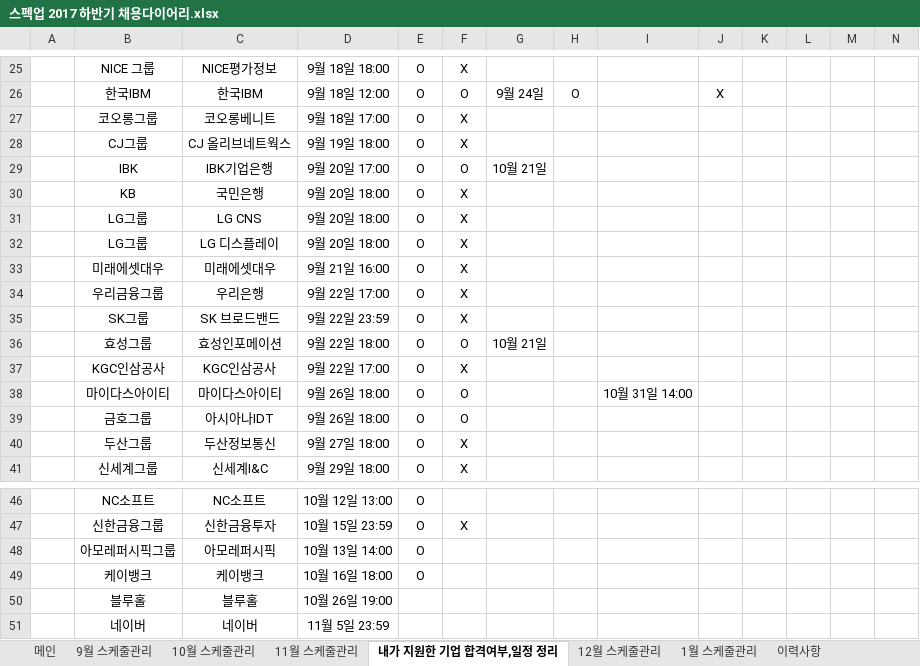
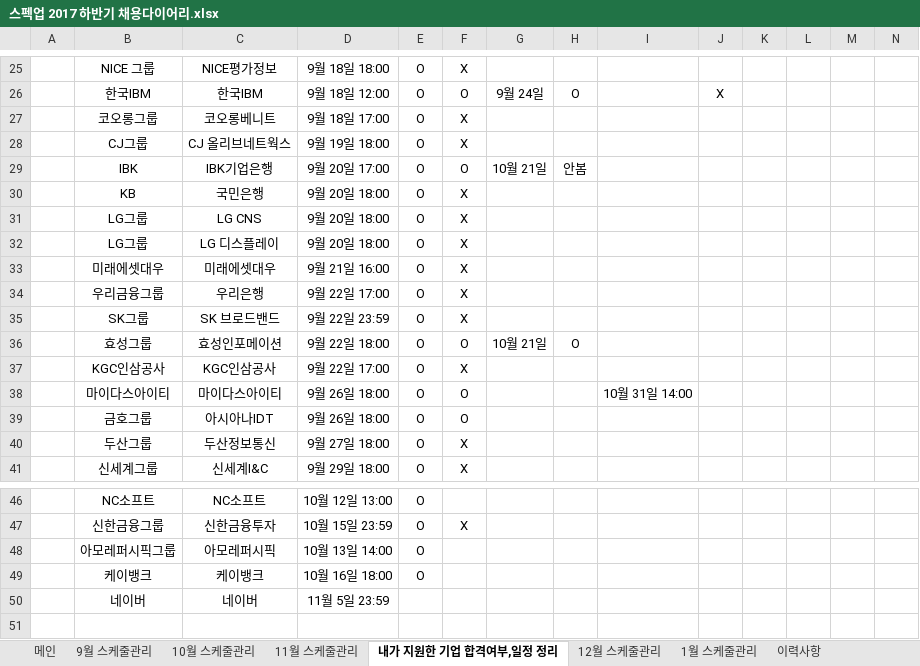
Before and after one commit to BAChan31/Job, an Excel workbook: 자소서/스펙업 2017 하반기 채용다이어리.xlsx, sheet 내가 지원한 기업 합격여부,일정 정리, drawn as a sheet; only a part is shown, gaps mark what is left out; values as stored, in another font and other column widths than the file's, no borders; charts and pictures not drawn; rows hold the shown columns only; the diff names each change by its address in the sheet, - before the commit and + after, or states it on an @@ line.

```diff
--- a/자소서/스펙업 2017 하반기 채용다이어리.xlsx (sheet 내가 지원한 기업 합격여부,일정 정리)
+++ b/자소서/스펙업 2017 하반기 채용다이어리.xlsx (sheet 내가 지원한 기업 합격여부,일정 정리)
-H29: (empty)
+H29: 안봄
-H36: (empty)
+H36: O
-row 50:  | 블루홀 | 블루홀 | 10월 26일 19:00
```
Also changed, not shown: 6 other files.
